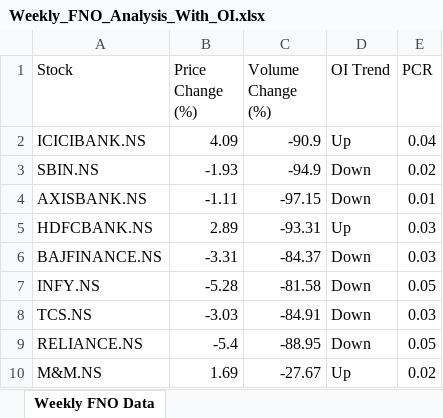
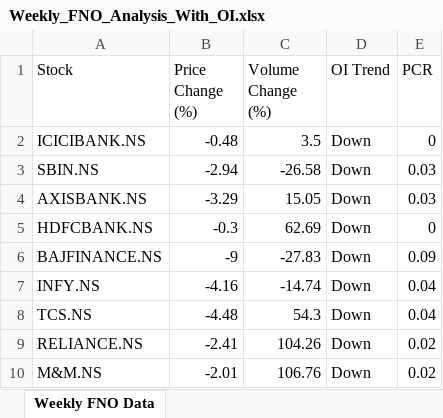
Before and after one commit to rathoreamit50/fno_dashboard, an Excel workbook: backend/Weekly_FNO_Analysis_With_OI.xlsx, sheet Weekly FNO Data, drawn as a sheet; values as stored, in another font and other column widths than the file's, no borders; the diff names each change by its address in the sheet, - before the commit and + after, or states it on an @@ line.

```diff
--- a/backend/Weekly_FNO_Analysis_With_OI.xlsx (sheet Weekly FNO Data)
+++ b/backend/Weekly_FNO_Analysis_With_OI.xlsx (sheet Weekly FNO Data)
-B2 (Price Change (%)): 4.09
+B2 (Price Change (%)): -0.48
-C2 (Volume Change (%)): -90.9
+C2 (Volume Change (%)): 3.5
-D2 (OI Trend): Up
+D2 (OI Trend): Down
-E2 (PCR): 0.04
+E2 (PCR): 0
-B3 (Price Change (%)): -1.93
+B3 (Price Change (%)): -2.94
-C3 (Volume Change (%)): -94.9
+C3 (Volume Change (%)): -26.58
-E3 (PCR): 0.02
+E3 (PCR): 0.03
-B4 (Price Change (%)): -1.11
+B4 (Price Change (%)): -3.29
-C4 (Volume Change (%)): -97.15
+C4 (Volume Change (%)): 15.05
-E4 (PCR): 0.01
+E4 (PCR): 0.03
-B5 (Price Change (%)): 2.89
+B5 (Price Change (%)): -0.3
-C5 (Volume Change (%)): -93.31
+C5 (Volume Change (%)): 62.69
-D5 (OI Trend): Up
+D5 (OI Trend): Down
-E5 (PCR): 0.03
+E5 (PCR): 0
-B6 (Price Change (%)): -3.31
+B6 (Price Change (%)): -9
-C6 (Volume Change (%)): -84.37
+C6 (Volume Change (%)): -27.83
-E6 (PCR): 0.03
+E6 (PCR): 0.09
-B7 (Price Change (%)): -5.28
+B7 (Price Change (%)): -4.16
-C7 (Volume Change (%)): -81.58
+C7 (Volume Change (%)): -14.74
-E7 (PCR): 0.05
+E7 (PCR): 0.04
-B8 (Price Change (%)): -3.03
+B8 (Price Change (%)): -4.48
-C8 (Volume Change (%)): -84.91
+C8 (Volume Change (%)): 54.3
-E8 (PCR): 0.03
+E8 (PCR): 0.04
-B9 (Price Change (%)): -5.4
+B9 (Price Change (%)): -2.41
-C9 (Volume Change (%)): -88.95
+C9 (Volume Change (%)): 104.26
-E9 (PCR): 0.05
+E9 (PCR): 0.02
-B10 (Price Change (%)): 1.69
+B10 (Price Change (%)): -2.01
-C10 (Volume Change (%)): -27.67
+C10 (Volume Change (%)): 106.76
-D10 (OI Trend): Up
+D10 (OI Trend): Down
```
